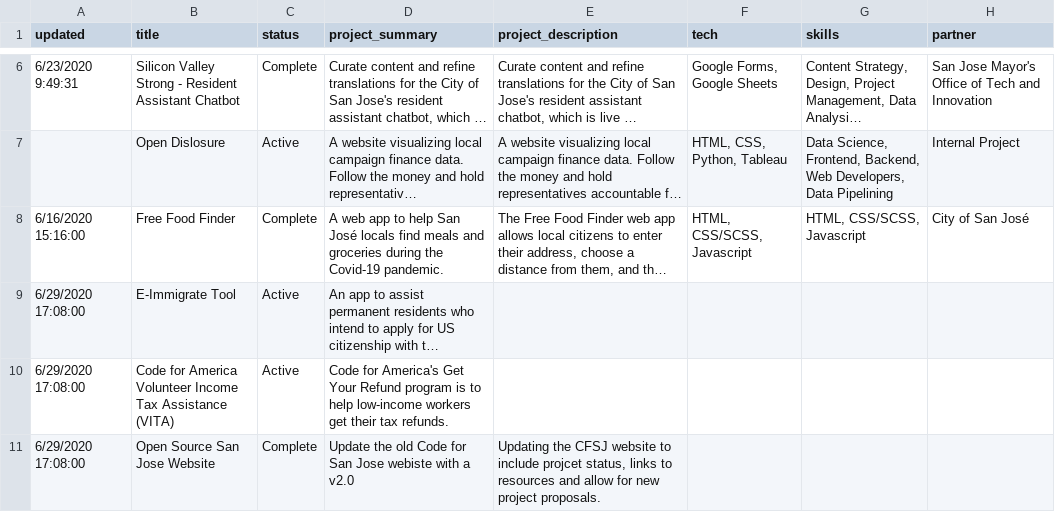
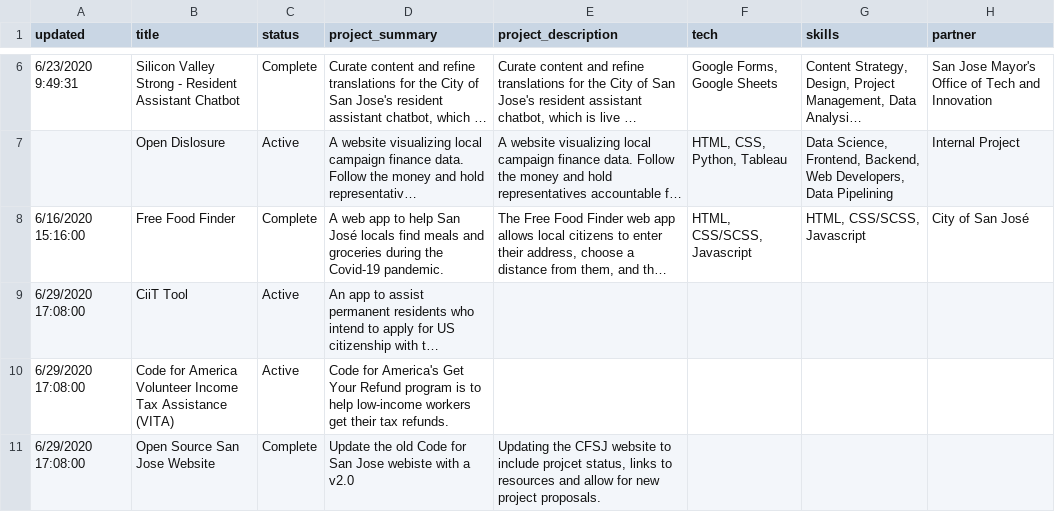
Before and after one commit to codeforsanjose/codeforsanjose.github.io, a CSV file: assets/js/project_info.csv, drawn as a sheet; only a part is shown, gaps mark what is left out; long unchanged cells end in …; the diff names each change by its address in the sheet, - before the commit and + after, or states it on an @@ line.

Commit message:
change project name

```diff
--- a/assets/js/project_info.csv
+++ b/assets/js/project_info.csv
-B9 (title): E-Immigrate Tool
+B9 (title): CiiT Tool
```
